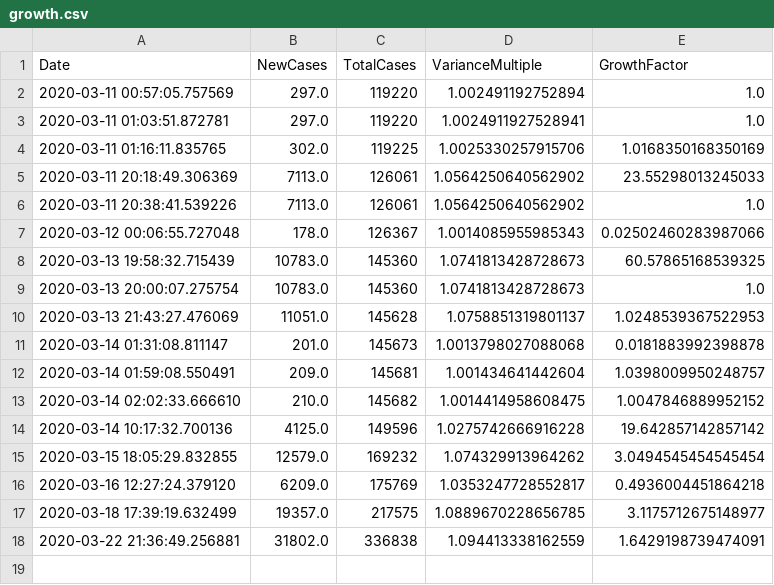
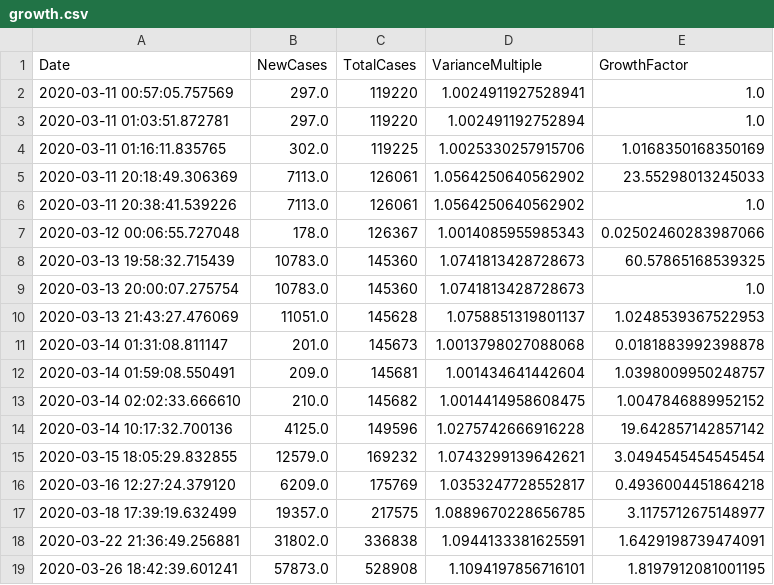
Before and after one commit to roayahelal/covid-19, a CSV file: growth.csv, drawn as a sheet.

```diff
--- a/growth.csv
+++ b/growth.csv
@@ -1,4 +1,4 @@
 Date,NewCases,TotalCases,VarianceMultiple,GrowthFactor
-2020-03-11 00:57:05.757569,297.0,119220,1.002491192752894,1.0
-2020-03-11 01:03:51.872781,297.0,119220,1.0024911927528941,1.0
+2020-03-11 00:57:05.757569,297.0,119220,1.0024911927528941,1.0
+2020-03-11 01:03:51.872781,297.0,119220,1.002491192752894,1.0
 2020-03-11 01:16:11.835765,302.0,119225,1.0025330257915706,1.0168350168350169
@@ -14,5 +14,6 @@ Date,NewCases,TotalCases,VarianceMultiple,GrowthFactor
 2020-03-14 10:17:32.700136,4125.0,149596,1.0275742666916228,19.642857142857142
-2020-03-15 18:05:29.832855,12579.0,169232,1.074329913964262,3.0494545454545454
+2020-03-15 18:05:29.832855,12579.0,169232,1.0743299139642621,3.0494545454545454
 2020-03-16 12:27:24.379120,6209.0,175769,1.0353247728552817,0.4936004451864218
 2020-03-18 17:39:19.632499,19357.0,217575,1.0889670228656785,3.1175712675148977
-2020-03-22 21:36:49.256881,31802.0,336838,1.094413338162559,1.6429198739474091
+2020-03-22 21:36:49.256881,31802.0,336838,1.0944133381625591,1.6429198739474091
+2020-03-26 18:42:39.601241,57873.0,528908,1.1094197856716101,1.8197912081001195
```
Also changed, not shown: data.csv, new_data.csv, 8 other files.
